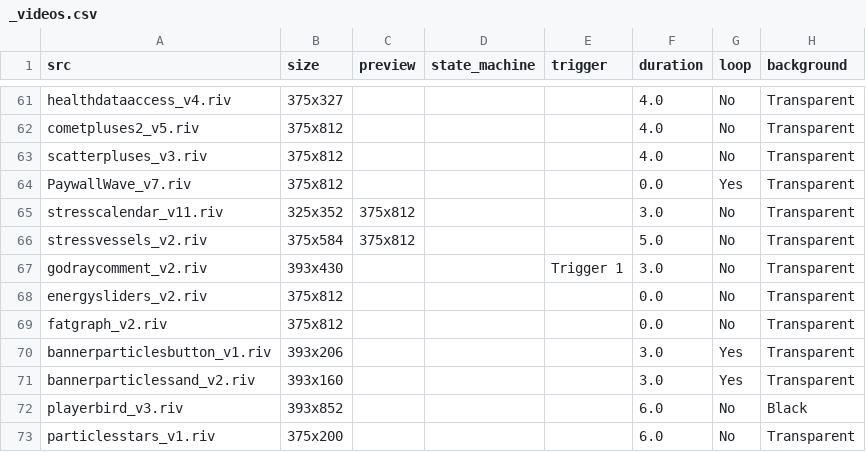
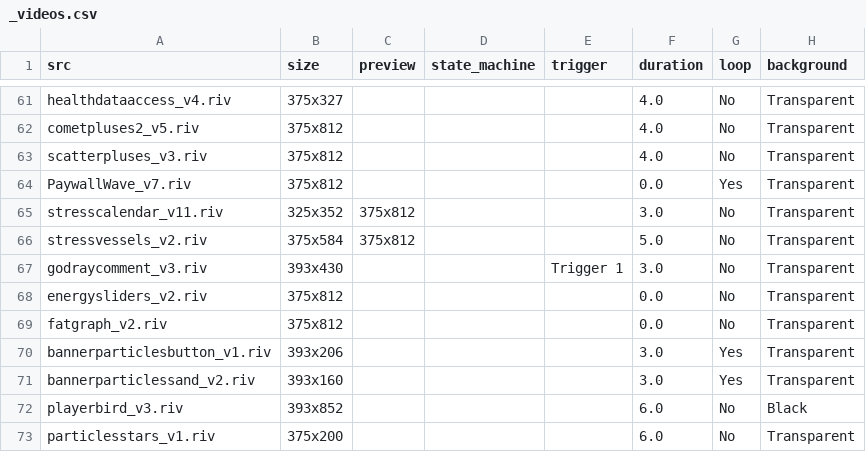
Before and after one commit to KurganskiYu/Rive, a CSV file: _videos.csv, drawn as a sheet; only a part is shown, gaps mark what is left out; the diff names each change by its address in the sheet, - before the commit and + after, or states it on an @@ line.

```diff
--- a/_videos.csv
+++ b/_videos.csv
-A67 (src): godraycomment_v2.riv
+A67 (src): godraycomment_v3.riv
```
Also changed, not shown: 8 other files.
